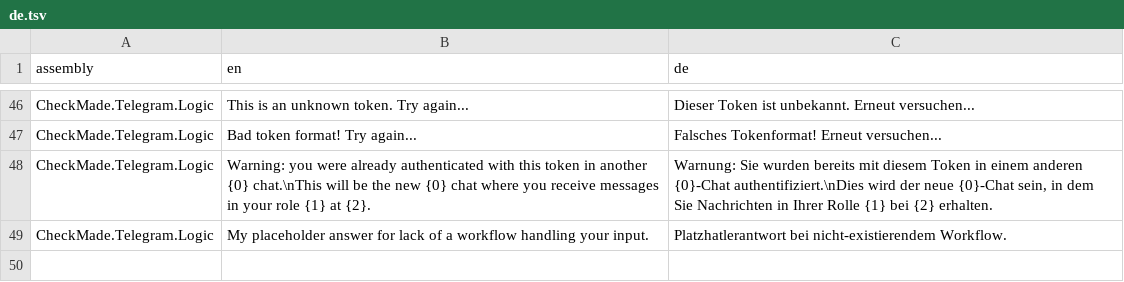
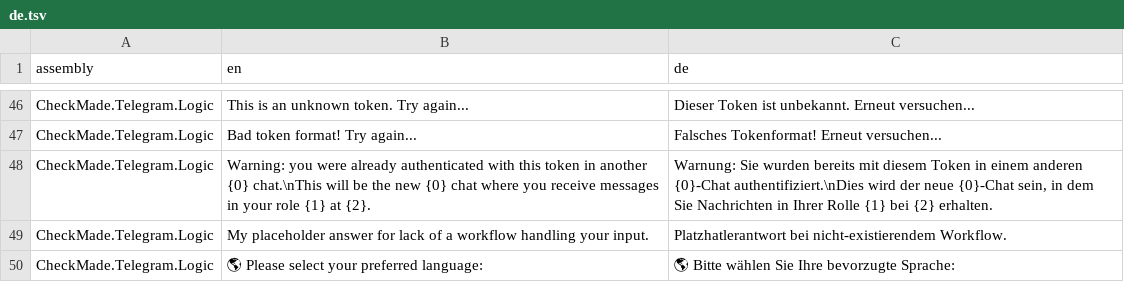
Before and after one commit to CheckMadeLtd/CheckMade, a TSV file: Src/CheckMade.Common.Utils/UiTranslation/TargetLanguages/de.tsv, drawn as a sheet; only a part is shown, gaps mark what is left out; the diff names each change by its address in the sheet, - before the commit and + after, or states it on an @@ line.

Commit message:
Fix bugs, and implement language choice dialogue show

```diff
--- a/Src/CheckMade.Common.Utils/UiTranslation/TargetLanguages/de.tsv
+++ b/Src/CheckMade.Common.Utils/UiTranslation/TargetLanguages/de.tsv
+row 50: CheckMade.Telegram.Logic | 🌎 Please select your preferred language: | 🌎 Bitte wählen Sie Ihre bevorzugte Sprache:
```
Also changed, not shown: 4 other files.
